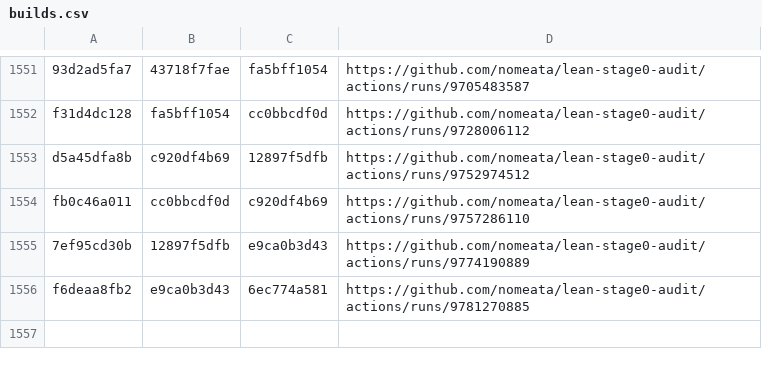
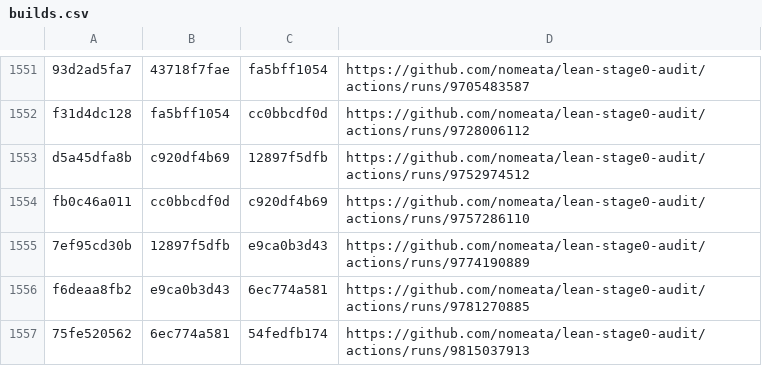
Before and after one commit to nomeata/lean-stage0-audit, a CSV file: builds.csv, drawn as a sheet; only a part is shown, gaps mark what is left out; the diff names each change by its address in the sheet, - before the commit and + after, or states it on an @@ line.

Commit message:
Github run of ./build.sh 75fe520562 6ec774a581

```diff
--- a/builds.csv
+++ b/builds.csv
+row 1557: 75fe520562 | 6ec774a581 | 54fedfb174 | https://github.com/nomeata/lean-stage0-audit/actions/runs/9815037913
```
Also changed, not shown: repo-digest.csv, 1 other file.
